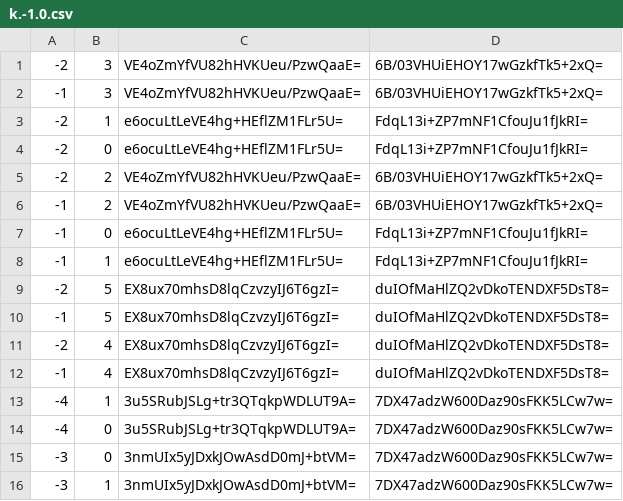
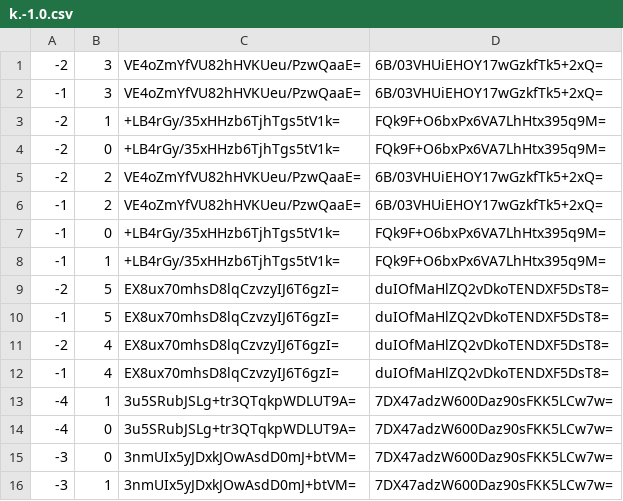
Before and after one commit to Sneezry/mcmapweb, a CSV file: tiles/zoom.0/metadata/k.-1.0.csv, drawn as a sheet.

```diff
--- a/tiles/zoom.0/metadata/k.-1.0.csv
+++ b/tiles/zoom.0/metadata/k.-1.0.csv
@@ -2,8 +2,8 @@
 -1,3,VE4oZmYfVU82hHVKUeu/PzwQaaE=,6B/03VHUiEHOY17wGzkfTk5+2xQ=
--2,1,e6ocuLtLeVE4hg+HEflZM1FLr5U=,FdqL13i+ZP7mNF1CfouJu1fJkRI=
--2,0,e6ocuLtLeVE4hg+HEflZM1FLr5U=,FdqL13i+ZP7mNF1CfouJu1fJkRI=
+-2,1,+LB4rGy/35xHHzb6TjhTgs5tV1k=,FQk9F+O6bxPx6VA7LhHtx395q9M=
+-2,0,+LB4rGy/35xHHzb6TjhTgs5tV1k=,FQk9F+O6bxPx6VA7LhHtx395q9M=
 -2,2,VE4oZmYfVU82hHVKUeu/PzwQaaE=,6B/03VHUiEHOY17wGzkfTk5+2xQ=
 -1,2,VE4oZmYfVU82hHVKUeu/PzwQaaE=,6B/03VHUiEHOY17wGzkfTk5+2xQ=
--1,0,e6ocuLtLeVE4hg+HEflZM1FLr5U=,FdqL13i+ZP7mNF1CfouJu1fJkRI=
--1,1,e6ocuLtLeVE4hg+HEflZM1FLr5U=,FdqL13i+ZP7mNF1CfouJu1fJkRI=
+-1,0,+LB4rGy/35xHHzb6TjhTgs5tV1k=,FQk9F+O6bxPx6VA7LhHtx395q9M=
+-1,1,+LB4rGy/35xHHzb6TjhTgs5tV1k=,FQk9F+O6bxPx6VA7LhHtx395q9M=
 -2,5,EX8ux70mhsD8lqCzvzyIJ6T6gzI=,duIOfMaHlZQ2vDkoTENDXF5DsT8=
```
Also changed, not shown: tiles/zoom.-1/metadata/k.-1.0.csv, tiles/zoom.0/metadata/k.-1.-1.csv, 25 other files.
